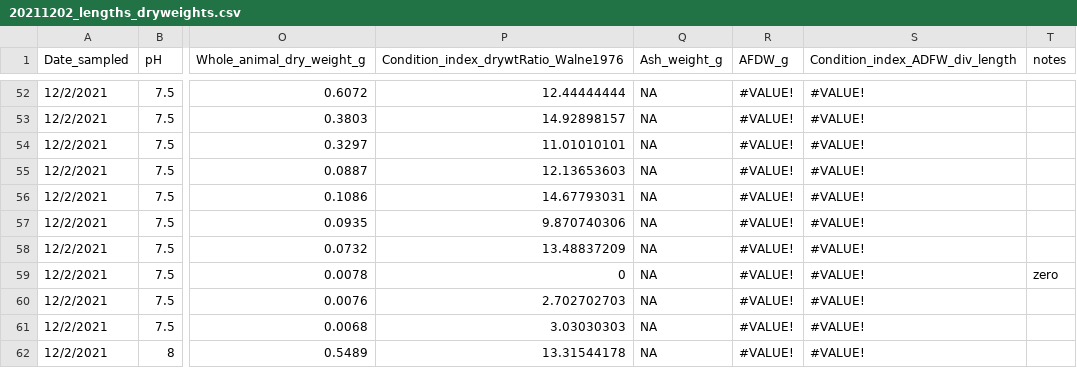
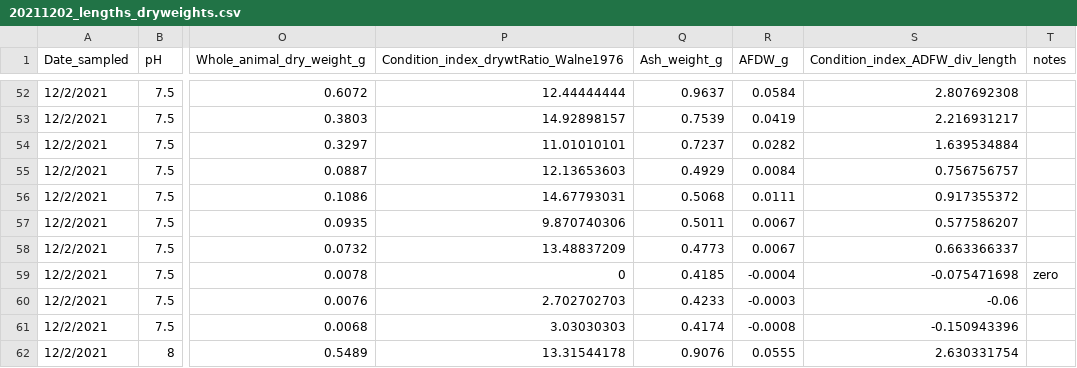
Before and after one commit to NEFSC-SVC-GitHub/EAD-ASEB-Airradians_OA_foodsupply, a CSV file: RAnalysis/Data/Survival_Size/20211202_lengths_dryweights.csv, drawn as a sheet; only a part is shown, gaps mark what is left out; the diff covers the shown part only; the diff names each change by its address in the sheet, - before the commit and + after, or states it on an @@ line.

Commit message:
afdw for 2021 12 data

```diff
--- a/RAnalysis/Data/Survival_Size/20211202_lengths_dryweights.csv
+++ b/RAnalysis/Data/Survival_Size/20211202_lengths_dryweights.csv
-Q52 (Ash_weight_g): NA
+Q52 (Ash_weight_g): 0.9637
-R52 (AFDW_g): #VALUE!
+R52 (AFDW_g): 0.0584
-S52 (Condition_index_ADFW_div_length): #VALUE!
+S52 (Condition_index_ADFW_div_length): 2.807692308
-Q53 (Ash_weight_g): NA
+Q53 (Ash_weight_g): 0.7539
-R53 (AFDW_g): #VALUE!
+R53 (AFDW_g): 0.0419
-S53 (Condition_index_ADFW_div_length): #VALUE!
+S53 (Condition_index_ADFW_div_length): 2.216931217
-Q54 (Ash_weight_g): NA
+Q54 (Ash_weight_g): 0.7237
-R54 (AFDW_g): #VALUE!
+R54 (AFDW_g): 0.0282
-S54 (Condition_index_ADFW_div_length): #VALUE!
+S54 (Condition_index_ADFW_div_length): 1.639534884
-Q55 (Ash_weight_g): NA
+Q55 (Ash_weight_g): 0.4929
-R55 (AFDW_g): #VALUE!
+R55 (AFDW_g): 0.0084
-S55 (Condition_index_ADFW_div_length): #VALUE!
+S55 (Condition_index_ADFW_div_length): 0.756756757
-Q56 (Ash_weight_g): NA
+Q56 (Ash_weight_g): 0.5068
-R56 (AFDW_g): #VALUE!
+R56 (AFDW_g): 0.0111
-S56 (Condition_index_ADFW_div_length): #VALUE!
+S56 (Condition_index_ADFW_div_length): 0.917355372
-Q57 (Ash_weight_g): NA
+Q57 (Ash_weight_g): 0.5011
-R57:R58 (AFDW_g): #VALUE!
+R57:R58 (AFDW_g): 0.0067
-S57 (Condition_index_ADFW_div_length): #VALUE!
+S57 (Condition_index_ADFW_div_length): 0.577586207
-Q58 (Ash_weight_g): NA
+Q58 (Ash_weight_g): 0.4773
-S58 (Condition_index_ADFW_div_length): #VALUE!
+S58 (Condition_index_ADFW_div_length): 0.663366337
-Q59 (Ash_weight_g): NA
+Q59 (Ash_weight_g): 0.4185
-R59 (AFDW_g): #VALUE!
+R59 (AFDW_g): -0.0004
-S59 (Condition_index_ADFW_div_length): #VALUE!
+S59 (Condition_index_ADFW_div_length): -0.075471698
-Q60 (Ash_weight_g): NA
+Q60 (Ash_weight_g): 0.4233
-R60 (AFDW_g): #VALUE!
+R60 (AFDW_g): -0.0003
-S60 (Condition_index_ADFW_div_length): #VALUE!
+S60 (Condition_index_ADFW_div_length): -0.06
-Q61 (Ash_weight_g): NA
+Q61 (Ash_weight_g): 0.4174
-R61 (AFDW_g): #VALUE!
+R61 (AFDW_g): -0.0008
-S61 (Condition_index_ADFW_div_length): #VALUE!
+S61 (Condition_index_ADFW_div_length): -0.150943396
-Q62 (Ash_weight_g): NA
+Q62 (Ash_weight_g): 0.9076
-R62 (AFDW_g): #VALUE!
+R62 (AFDW_g): 0.0555
-S62 (Condition_index_ADFW_div_length): #VALUE!
+S62 (Condition_index_ADFW_div_length): 2.630331754
```
Also changed, not shown: 86 edited cells elsewhere in this file.
